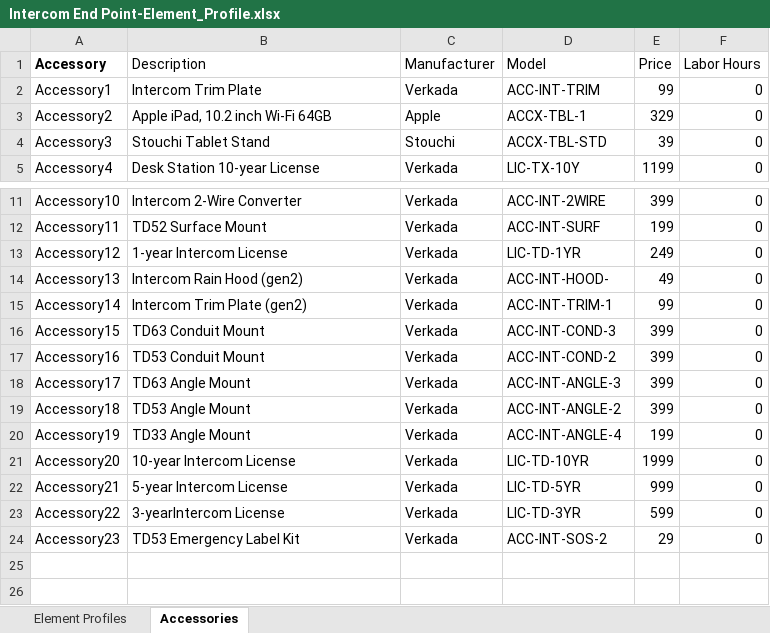
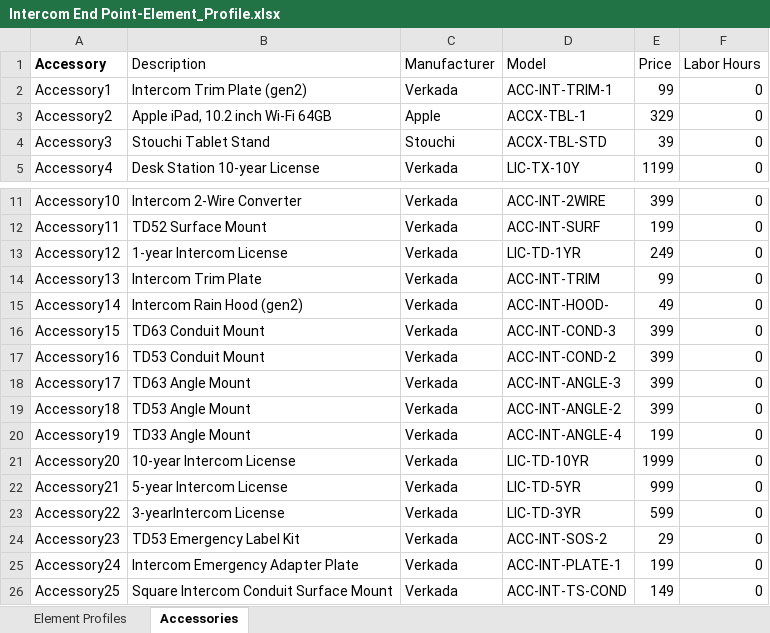
Before and after one commit to verkadase/SystemSurveyor, an Excel workbook: Element Profiles/Intercom End Point-Element_Profile.xlsx, sheet Accessories, drawn as a sheet; only a part is shown, gaps mark what is left out; values as stored, in another font and other column widths than the file's, no borders; 1 other sheet too large or unreadable and not compared; the diff names each change by its address in the sheet, - before the commit and + after, or states it on an @@ line.

Commit message:
updates
TS12

```diff
--- a/Element Profiles/Intercom End Point-Element_Profile.xlsx (sheet Accessories)
+++ b/Element Profiles/Intercom End Point-Element_Profile.xlsx (sheet Accessories)
-B2 (Description): Intercom Trim Plate
+B2 (Description): Intercom Trim Plate (gen2)
-D2 (Model): ACC-INT-TRIM
+D2 (Model): ACC-INT-TRIM-1
-B14 (Description): Intercom Rain Hood (gen2)
+B14 (Description): Intercom Trim Plate
-D14 (Model): ACC-INT-HOOD-
+D14 (Model): ACC-INT-TRIM
-E14 (Price): 49
+E14 (Price): 99
-B15 (Description): Intercom Trim Plate (gen2)
+B15 (Description): Intercom Rain Hood (gen2)
-D15 (Model): ACC-INT-TRIM-1
+D15 (Model): ACC-INT-HOOD-
-E15 (Price): 99
+E15 (Price): 49
+row 25: Accessory24 | Intercom Emergency Adapter Plate | Verkada | ACC-INT-PLATE-1 | 199 | 0
+row 26: Accessory25 | Square Intercom Conduit Surface Mount | Verkada | ACC-INT-TS-COND | 149 | 0
```
